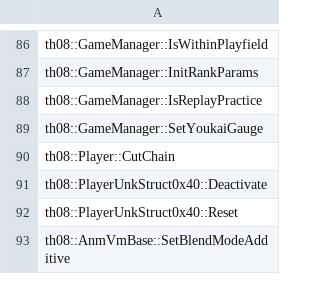
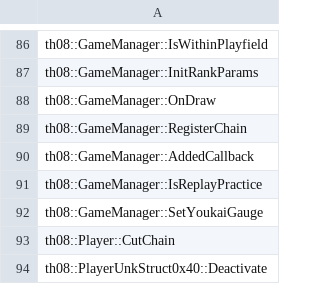
Before and after one commit to koishikois259/th08-multi, a CSV file: config/implemented.csv, drawn as a sheet; only a part is shown, gaps mark what is left out; the shorter side is filled out with more unchanged rows.

```diff
--- a/config/implemented.csv
+++ b/config/implemented.csv
@@ -87,2 +87,5 @@ th08::GameManager::IsWithinPlayfield
 th08::GameManager::InitRankParams
+th08::GameManager::OnDraw
+th08::GameManager::RegisterChain
+th08::GameManager::AddedCallback
 th08::GameManager::IsReplayPractice
```
Also changed, not shown: config/matches.csv, 5 other files.
